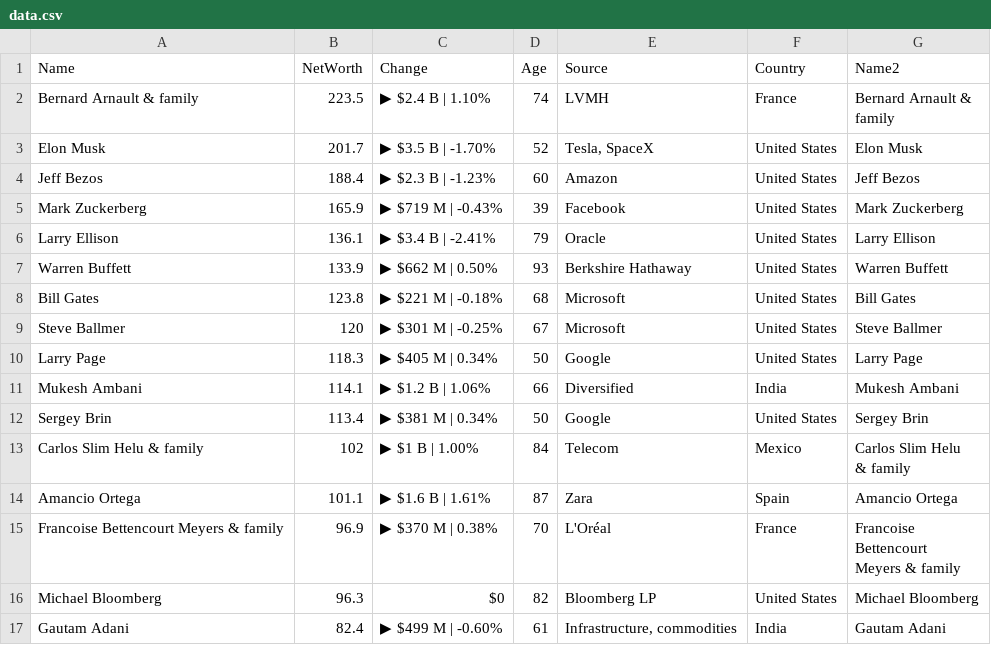
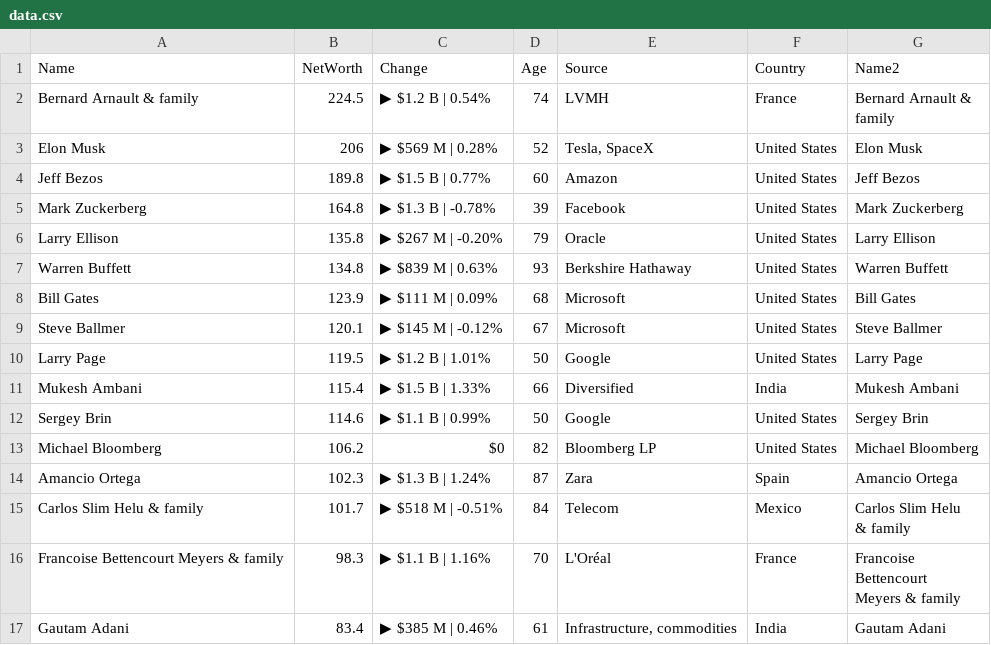
Before and after one commit to ckr4/bnaires, a CSV file: bnaires/data.csv, drawn as a sheet; only a part is shown; the diff covers the shown part only.

Commit message:
update bnaires

```diff
--- a/bnaires/data.csv
+++ b/bnaires/data.csv
@@ -1,21 +1,21 @@
 "Name","NetWorth","Change","Age","Source","Country","Name2"
-"Bernard Arnault & family",223.5,"▶ $2.4 B | 1.10%",74,"LVMH","France","Bernard Arnault &
-family"
-"Elon Musk",201.7,"▶ $3.5 B | -1.70%",52,"Tesla, SpaceX","United States","Elon Musk"
-"Jeff Bezos",188.4,"▶ $2.3 B | -1.23%",60,"Amazon","United States","Jeff Bezos"
-"Mark Zuckerberg",165.9,"▶ $719 M | -0.43%",39,"Facebook","United States","Mark Zuckerberg"
-"Larry Ellison",136.1,"▶ $3.4 B | -2.41%",79,"Oracle","United States","Larry Ellison"
-"Warren Buffett",133.9,"▶ $662 M | 0.50%",93,"Berkshire Hathaway","United States","Warren Buffett"
-"Bill Gates",123.8,"▶ $221 M | -0.18%",68,"Microsoft","United States","Bill Gates"
-"Steve Ballmer",120,"▶ $301 M | -0.25%",67,"Microsoft","United States","Steve Ballmer"
-"Larry Page",118.3,"▶ $405 M | 0.34%",50,"Google","United States","Larry Page"
-"Mukesh Ambani",114.1,"▶ $1.2 B | 1.06%",66,"Diversified","India","Mukesh Ambani"
-"Sergey Brin",113.4,"▶ $381 M | 0.34%",50,"Google","United States","Sergey Brin"
-"Carlos Slim Helu & family",102,"▶ $1 B | 1.00%",84,"Telecom","Mexico","Carlos Slim Helu
-& family"
-"Amancio Ortega",101.1,"▶ $1.6 B | 1.61%",87,"Zara","Spain","Amancio Ortega"
-"Francoise Bettencourt Meyers & family",96.9,"▶ $370 M | 0.38%",70,"L'Oréal","France","Francoise
-Bettencourt
-Meyers & family"
-"Michael Bloomberg",96.3,"$0",82,"Bloomberg LP","United States","Michael Bloomberg"
-"Gautam Adani",82.4,"▶ $499 M | -0.60%",61,"Infrastructure, commodities","India","Gautam Adani"
+"Bernard Arnault & family",224.5,"▶ $1.2 B | 0.54%",74,"LVMH","France","Bernard Arnault &
+family"
+"Elon Musk",206,"▶ $569 M | 0.28%",52,"Tesla, SpaceX","United States","Elon Musk"
+"Jeff Bezos",189.8,"▶ $1.5 B | 0.77%",60,"Amazon","United States","Jeff Bezos"
+"Mark Zuckerberg",164.8,"▶ $1.3 B | -0.78%",39,"Facebook","United States","Mark Zuckerberg"
+"Larry Ellison",135.8,"▶ $267 M | -0.20%",79,"Oracle","United States","Larry Ellison"
+"Warren Buffett",134.8,"▶ $839 M | 0.63%",93,"Berkshire Hathaway","United States","Warren Buffett"
+"Bill Gates",123.9,"▶ $111 M | 0.09%",68,"Microsoft","United States","Bill Gates"
+"Steve Ballmer",120.1,"▶ $145 M | -0.12%",67,"Microsoft","United States","Steve Ballmer"
+"Larry Page",119.5,"▶ $1.2 B | 1.01%",50,"Google","United States","Larry Page"
+"Mukesh Ambani",115.4,"▶ $1.5 B | 1.33%",66,"Diversified","India","Mukesh Ambani"
+"Sergey Brin",114.6,"▶ $1.1 B | 0.99%",50,"Google","United States","Sergey Brin"
+"Michael Bloomberg",106.2,"$0",82,"Bloomberg LP","United States","Michael Bloomberg"
+"Amancio Ortega",102.3,"▶ $1.3 B | 1.24%",87,"Zara","Spain","Amancio Ortega"
+"Carlos Slim Helu & family",101.7,"▶ $518 M | -0.51%",84,"Telecom","Mexico","Carlos Slim Helu
+& family"
+"Francoise Bettencourt Meyers & family",98.3,"▶ $1.1 B | 1.16%",70,"L'Oréal","France","Francoise
+Bettencourt
+Meyers & family"
+"Gautam Adani",83.4,"▶ $385 M | 0.46%",61,"Infrastructure, commodities","India","Gautam Adani"
```
Also changed, not shown: 2 added rows, 2 removed rows and 12 edited cells elsewhere in this file, 1 other file.
